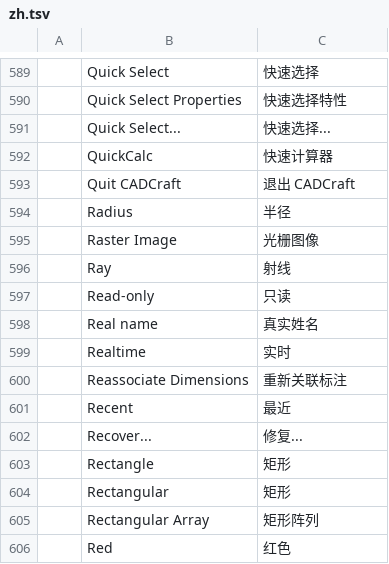
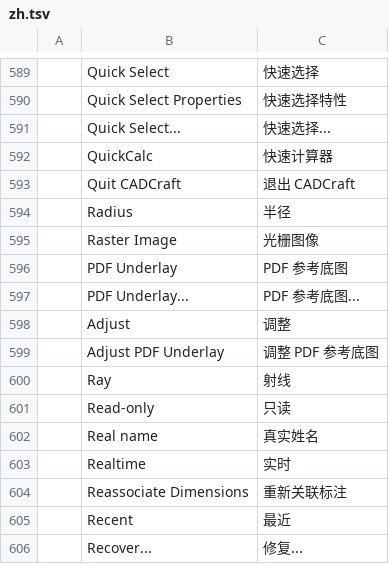
Before and after one commit to storytold/cadcraft, a TSV file: crates/ui-egui/src/i18n/zh.tsv, drawn as a sheet; only a part is shown, gaps mark what is left out; the shorter side is filled out with more unchanged rows; the diff names each change by its address in the sheet, - before the commit and + after, or states it on an @@ line.

```diff
--- a/crates/ui-egui/src/i18n/zh.tsv
+++ b/crates/ui-egui/src/i18n/zh.tsv
+row 596:  | PDF Underlay | PDF 参考底图
+row 597:  | PDF Underlay... | PDF 参考底图...
+row 598:  | Adjust | 调整
+row 599:  | Adjust PDF Underlay | 调整 PDF 参考底图
```
Also changed, not shown: 2 other files.
